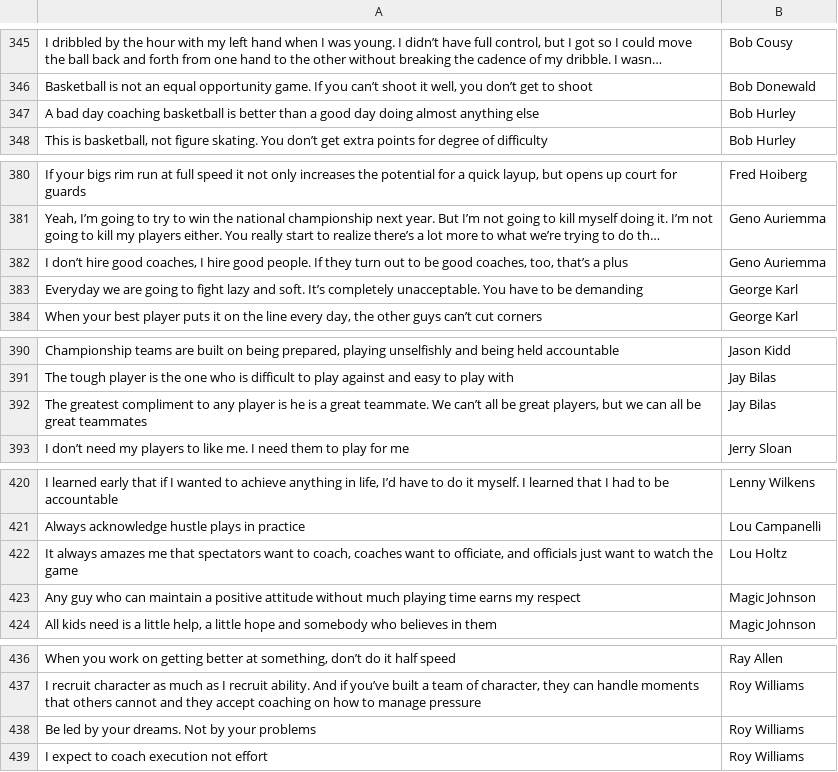
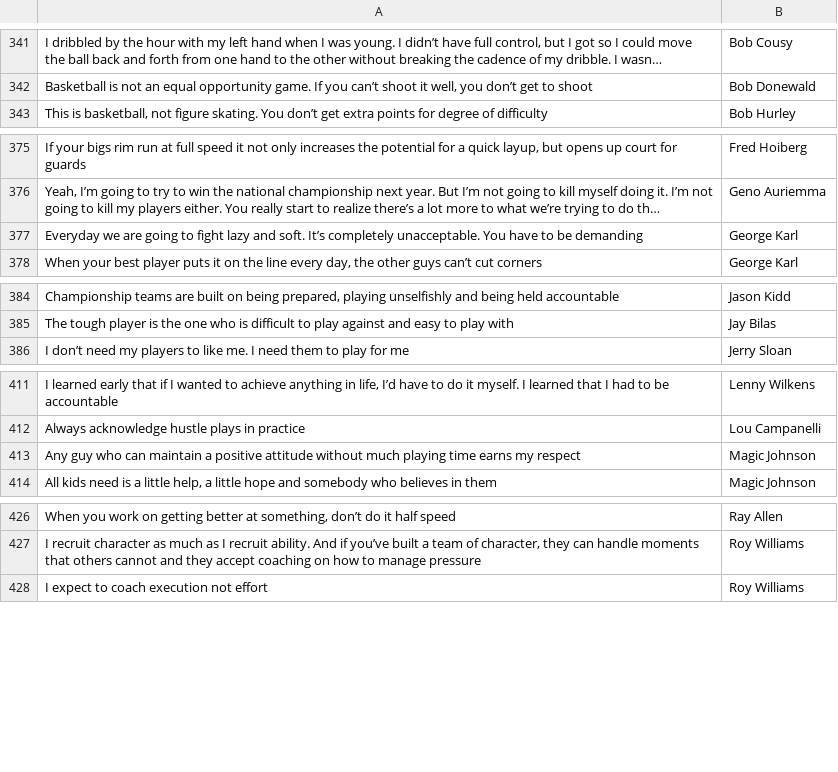
Before and after one commit to zwayne24/NBA-Extravaganza, a CSV file: quotesRemaining.csv, drawn as a sheet; only a part is shown, gaps mark what is left out; long unchanged cells end in …; the diff covers the shown part only; the diff names each change by its address in the sheet, - before the commit and + after, or states it on an @@ line.

```diff
--- a/quotesRemaining.csv
+++ b/quotesRemaining.csv
-row 347: A bad day coaching basketball is better than a good day doing almost anything else | Bob Hurley
-row 382: I don’t hire good coaches, I hire good people. If they turn out to be good coaches, too, that’s a plus | Geno Auriemma
-row 392: The greatest compliment to any player is he is a great teammate. We can’t all be great players, but we can all be great teammates | Jay Bilas
-row 422: It always amazes me that spectators want to coach, coaches want to officiate, and officials just want to watch the game | Lou Holtz
-row 438: Be led by your dreams. Not by your problems | Roy Williams
```
Also changed, not shown: 6 removed rows elsewhere in this file, 5 other files.
